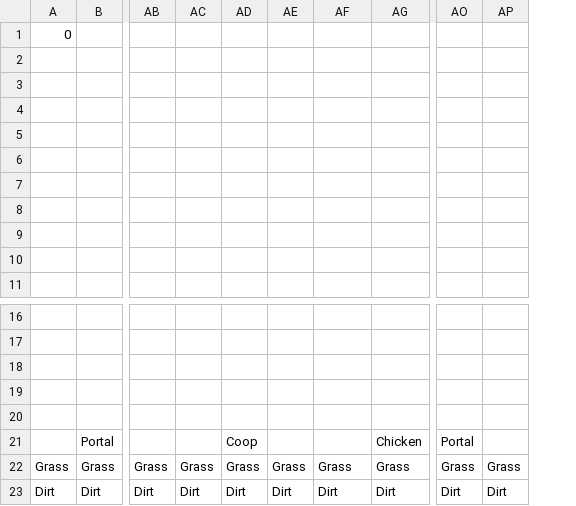
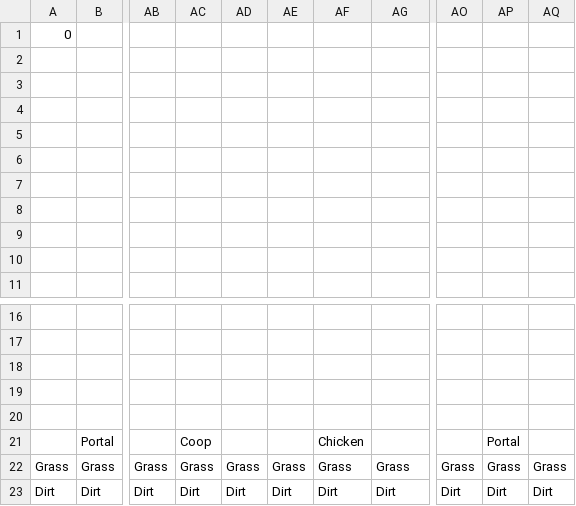
Before and after one commit to DweebilyDweeb/SP3, a CSV file: SP3 Framework/Base/TileMap/Scene3Chicken.csv, drawn as a sheet; only a part is shown, gaps mark what is left out; the diff names each change by its address in the sheet, - before the commit and + after, or states it on an @@ line.

Commit message:
Updated Scene Chicken and Cabbage to follow zy's scene moving

```diff
--- a/SP3 Framework/Base/TileMap/Scene3Chicken.csv
+++ b/SP3 Framework/Base/TileMap/Scene3Chicken.csv
+column AQ, rows 22-23: Grass | Dirt
-AC21: (empty)
+AC21: Coop
-AD21: Coop
+AD21: (empty)
-AF21: (empty)
+AF21: Chicken
-AG21: Chicken
+AG21: (empty)
-AO21: Portal
+AO21: (empty)
-AP21: (empty)
+AP21: Portal
```
Also changed, not shown: SP3 Framework/Base/TileMap/Scene8Cabbage.csv.
